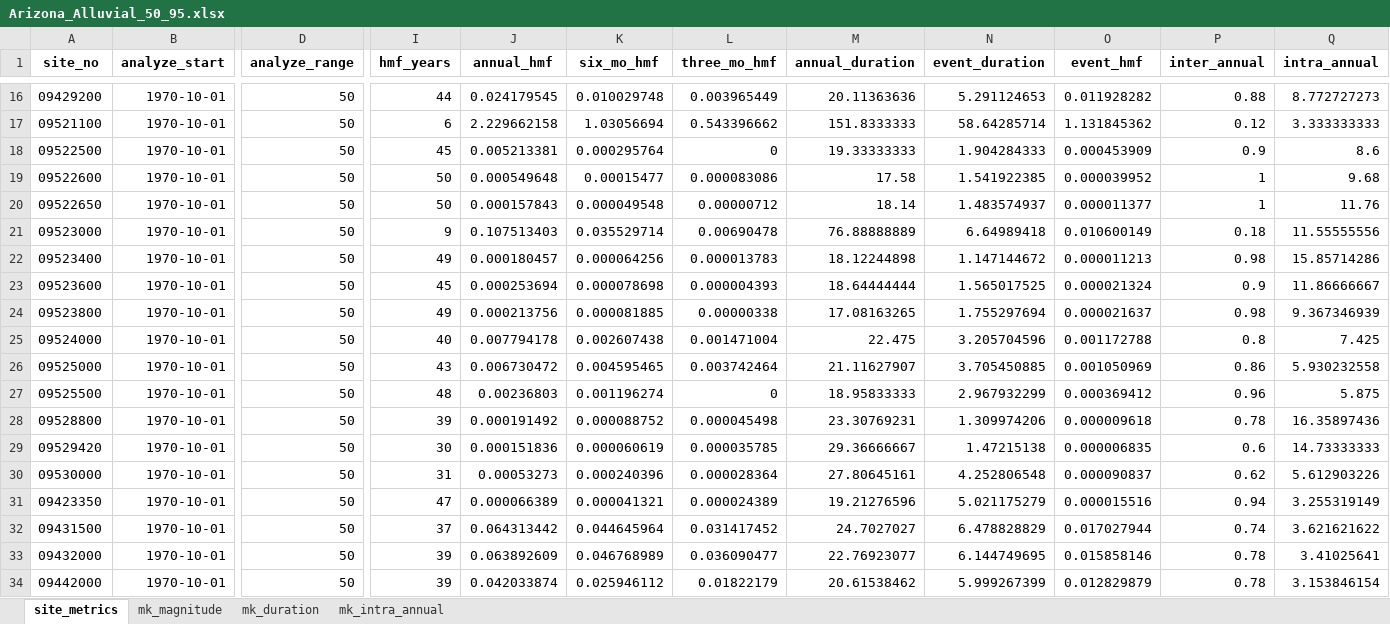
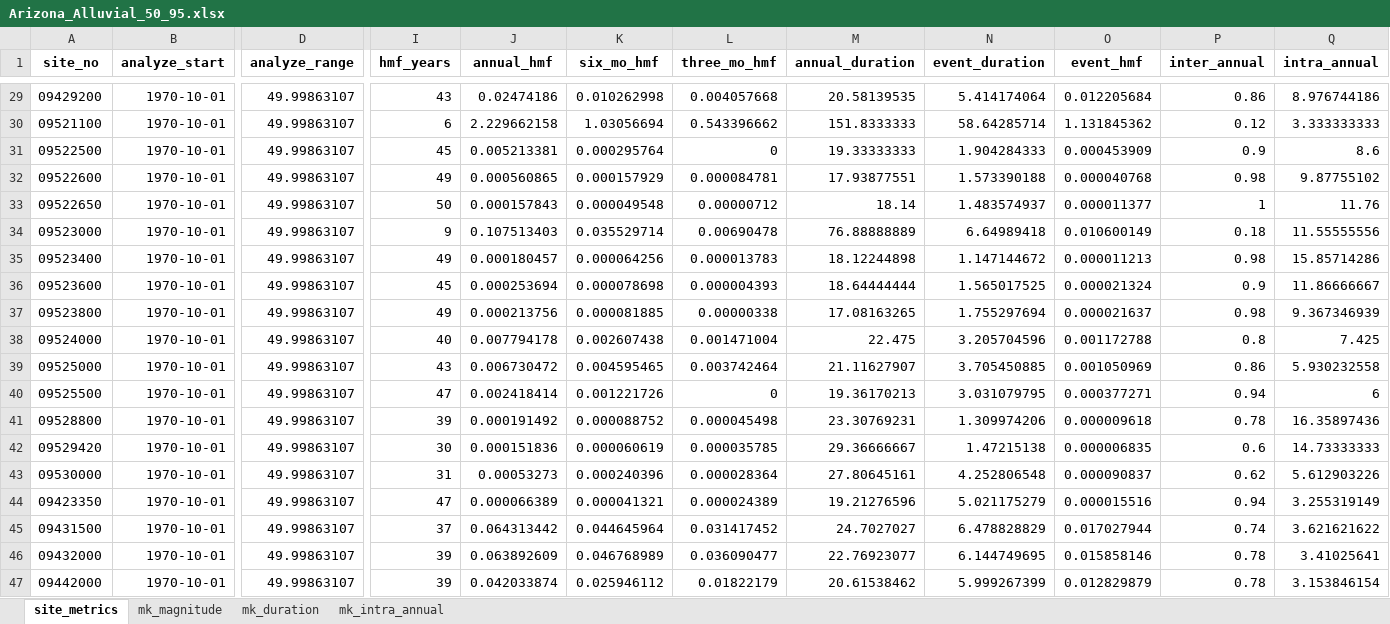
Before and after one commit to AlekWithK/DahlkeLab_LAWR, an Excel workbook: Prelim_Data/Arizona_Alluvial/Arizona_Alluvial_50_95.xlsx, sheet site_metrics, drawn as a sheet; only a part is shown, gaps mark what is left out; values as stored, in another font and other column widths than the file's, no borders; addresses are those after the commit; the diff covers the shown part only; the diff names each change by its address in the sheet, - before the commit and + after, or states it on an @@ line.

Commit message:
fixed inter-annual calc

```diff
--- a/Prelim_Data/Arizona_Alluvial/Arizona_Alluvial_50_95.xlsx (sheet site_metrics)
+++ b/Prelim_Data/Arizona_Alluvial/Arizona_Alluvial_50_95.xlsx (sheet site_metrics)
-D29:D47 (analyze_range): 50
+D29:D47 (analyze_range): 49.99863107
-I29 (hmf_years): 44
+I29 (hmf_years): 43
-J29 (annual_hmf): 0.024179545
+J29 (annual_hmf): 0.02474186
-K29 (six_mo_hmf): 0.010029748
+K29 (six_mo_hmf): 0.010262998
-L29 (three_mo_hmf): 0.003965449
+L29 (three_mo_hmf): 0.004057668
-M29 (annual_duration): 20.11363636
+M29 (annual_duration): 20.58139535
-N29 (event_duration): 5.291124653
+N29 (event_duration): 5.414174064
-O29 (event_hmf): 0.011928282
+O29 (event_hmf): 0.012205684
-P29 (inter_annual): 0.88
+P29 (inter_annual): 0.86
-Q29 (intra_annual): 8.772727273
+Q29 (intra_annual): 8.976744186
-I32 (hmf_years): 50
+I32 (hmf_years): 49
-J32 (annual_hmf): 0.000549648
+J32 (annual_hmf): 0.000560865
-K32 (six_mo_hmf): 0.00015477
+K32 (six_mo_hmf): 0.000157929
-L32 (three_mo_hmf): 0.000083086
+L32 (three_mo_hmf): 0.000084781
-M32 (annual_duration): 17.58
+M32 (annual_duration): 17.93877551
-N32 (event_duration): 1.541922385
+N32 (event_duration): 1.573390188
-O32 (event_hmf): 0.000039952
+O32 (event_hmf): 0.000040768
-P32 (inter_annual): 1
+P32 (inter_annual): 0.98
-Q32 (intra_annual): 9.68
+Q32 (intra_annual): 9.87755102
-I40 (hmf_years): 48
+I40 (hmf_years): 47
-J40 (annual_hmf): 0.00236803
+J40 (annual_hmf): 0.002418414
-K40 (six_mo_hmf): 0.001196274
+K40 (six_mo_hmf): 0.001221726
-M40 (annual_duration): 18.95833333
+M40 (annual_duration): 19.36170213
-N40 (event_duration): 2.967932299
+N40 (event_duration): 3.031079795
-O40 (event_hmf): 0.000369412
+O40 (event_hmf): 0.000377271
-P40 (inter_annual): 0.96
+P40 (inter_annual): 0.94
-Q40 (intra_annual): 5.875
+Q40 (intra_annual): 6
```
Also changed, not shown: 13 added rows and 138 edited cells elsewhere in this sheet, sheet mk_intra_annual, sheet mk_duration, sheet mk_magnitude, Prelim_Data/Arizona_Alluvial/Arizona_Alluvial_30_95.xlsx, Prelim_Data/Arizona_Alluvial/Arizona_Alluvial_50_90.xlsx, 6 other files.
